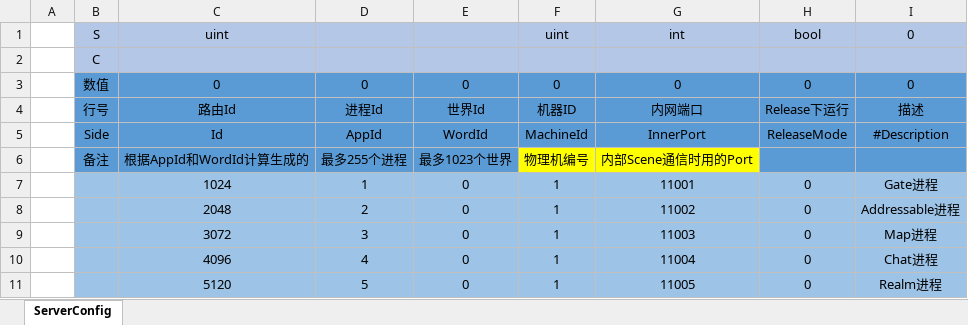
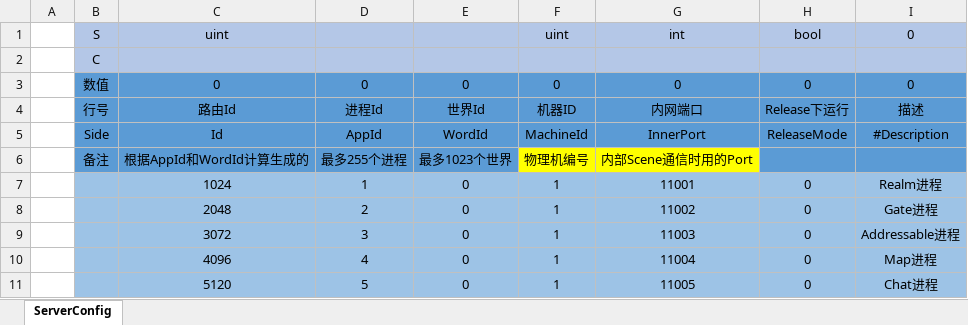
Before and after one commit to bibokesi/sanguo, an Excel workbook: Config/Excel/Server/ServerConfig.xlsx, sheet ServerConfig, drawn as a sheet; values as stored, in another font and other column widths than the file's, no borders; the diff names each change by its address in the sheet, - before the commit and + after, or states it on an @@ line.

```diff
--- a/Config/Excel/Server/ServerConfig.xlsx (sheet ServerConfig)
+++ b/Config/Excel/Server/ServerConfig.xlsx (sheet ServerConfig)
-I7 (0): Gate进程
+I7 (0): Realm进程
-I8 (0): Addressable进程
+I8 (0): Gate进程
-I9 (0): Map进程
+I9 (0): Addressable进程
-I10 (0): Chat进程
+I10 (0): Map进程
-I11 (0): Realm进程
+I11 (0): Chat进程
```
Also changed, not shown: Config/Excel/Server/MachineConfig.xlsx, Config/Excel/Server/SceneConfig.xlsx, 20 other files.
